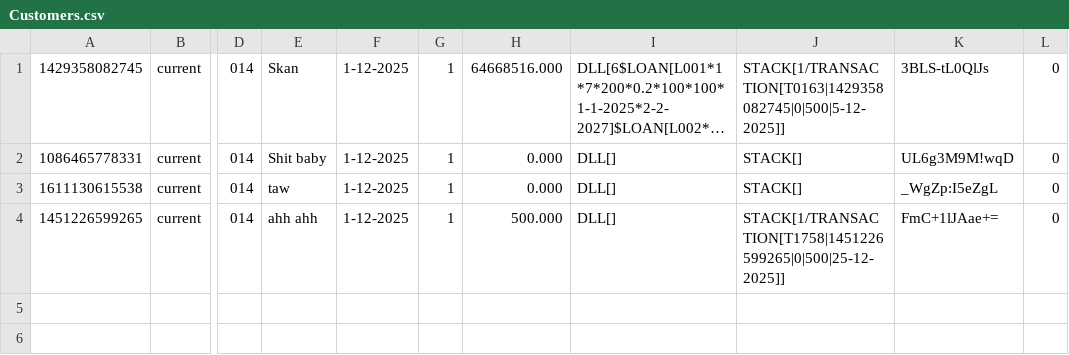
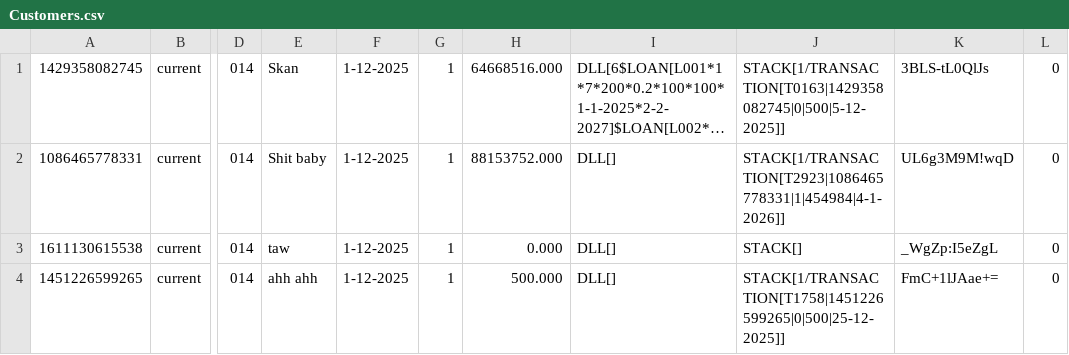
Before and after one commit to JavaSkan/Banking-System, a CSV file: assets/Customers.csv, drawn as a sheet; only a part is shown, gaps mark what is left out; long unchanged cells end in …; the diff names each change by its address in the sheet, - before the commit and + after, or states it on an @@ line.

Commit message:
Undo transaction actually works now

```diff
--- a/assets/Customers.csv
+++ b/assets/Customers.csv
-H2: 0.000
+H2: 88153752.000
-J2: STACK[]
+J2: STACK[1/TRANSACTION[T2923|1086465778331|1|454984|4-1-2026]]
```
Also changed, not shown: 4 other files.
